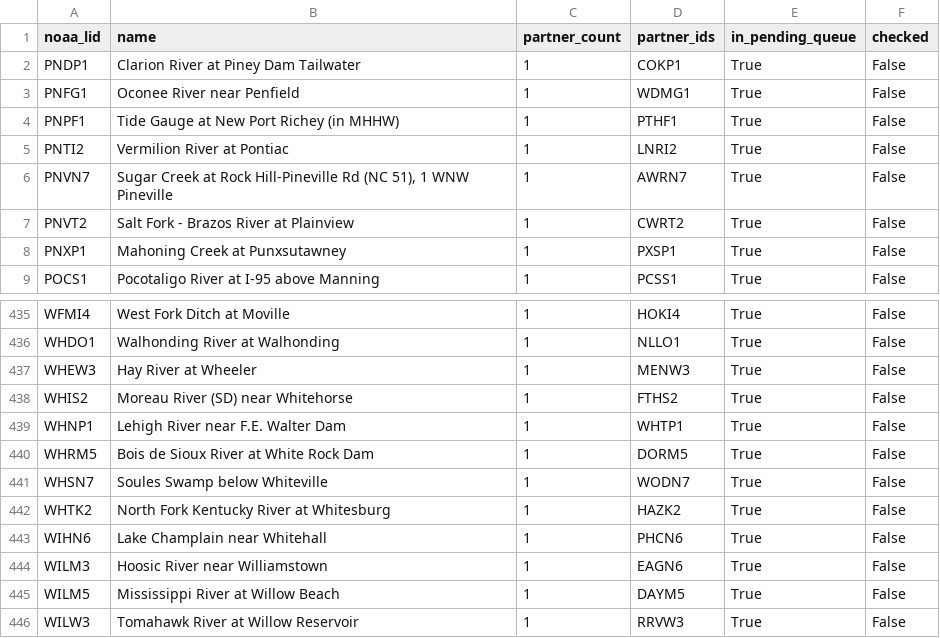
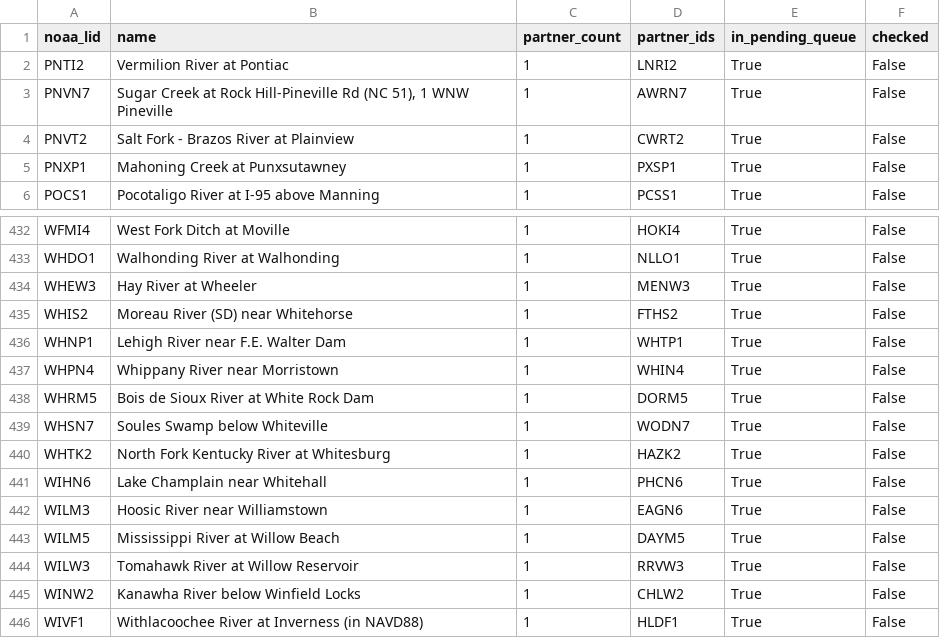
Before and after one commit to pbangiola/paddlersmap, a CSV file: data/network_audit/single_partner_endpoints.csv, drawn as a sheet; only a part is shown, gaps mark what is left out; the shorter side is filled out with more unchanged rows; removed rows and columns are numbered as before the commit, all else as after; the diff names each change by its address in the sheet, - before the commit and + after, or states it on an @@ line.

```diff
--- a/data/network_audit/single_partner_endpoints.csv
+++ b/data/network_audit/single_partner_endpoints.csv
-row 2: PNDP1 | Clarion River at Piney Dam Tailwater | 1 | COKP1 | True | False
-row 3: PNFG1 | Oconee River near Penfield | 1 | WDMG1 | True | False
-row 4: PNPF1 | Tide Gauge at New Port Richey (in MHHW) | 1 | PTHF1 | True | False
+row 437: WHPN4 | Whippany River near Morristown | 1 | WHIN4 | True | False
```
Also changed, not shown: data/network_audit/unchecked_endpoints.csv, 4 other files.
